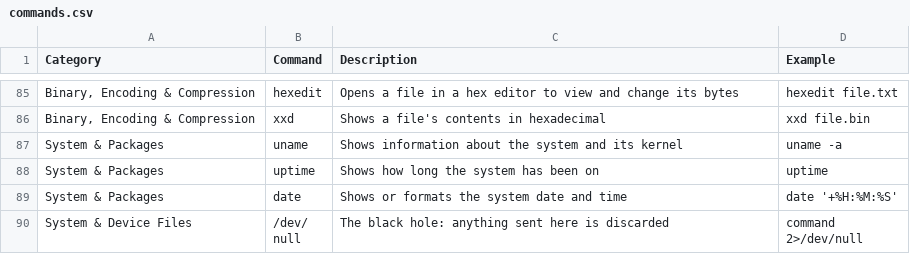
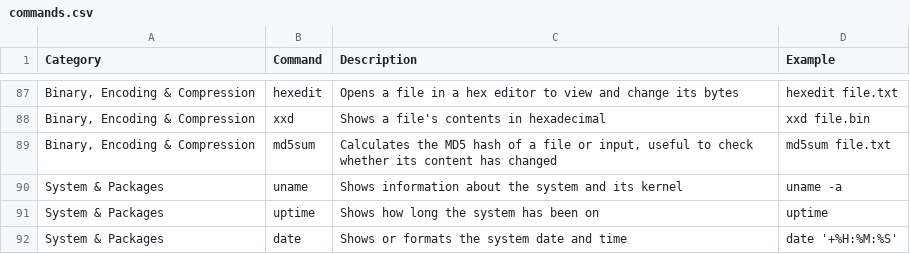
Before and after one commit to TrueOwl-Override/Hack4U-S4vitar-Knowledge, a CSV file: Bash-Scripting-Fundamentals-S4VITAR/data/commands.csv, drawn as a sheet; only a part is shown, gaps mark what is left out; the shorter side is filled out with more unchanged rows; the diff covers the shown part only; the diff names each change by its address in the sheet, - before the commit and + after, or states it on an @@ line.

```diff
--- a/Bash-Scripting-Fundamentals-S4VITAR/data/commands.csv
+++ b/Bash-Scripting-Fundamentals-S4VITAR/data/commands.csv
+row 89: Binary, Encoding & Compression | md5sum | Calculates the MD5 hash of a file or input, useful to check whether its content has changed | md5sum file.txt
```
Also changed, not shown: 10 added rows elsewhere in this file, Bash-Scripting-Fundamentals-S4VITAR/data/parameters.csv, Everything/data/commands.csv, 21 other files.
